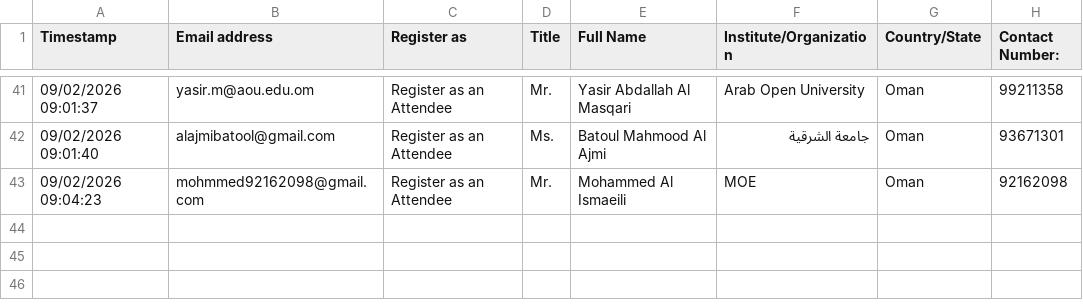
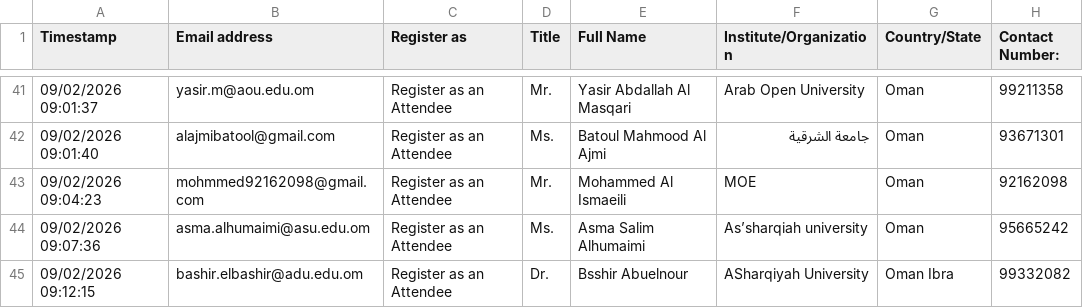
Before and after one commit to hameedktk09/cms, a CSV file: 4th Symposium 2026 On-Site Participants.csv, drawn as a sheet; only a part is shown, gaps mark what is left out.

Commit message:
Add files via upload

```diff
--- a/4th Symposium 2026 On-Site Participants.csv
+++ b/4th Symposium 2026 On-Site Participants.csv
@@ -43 +43,3 @@ Timestamp,Email address,Register as,Title,Full Name,Institute/Organization,Count
 09/02/2026 09:04:23,mohmmed92162098@gmail.com,Register as an Attendee,Mr.,Mohammed Al Ismaeili,MOE,Oman,92162098
+09/02/2026 09:07:36,asma.alhumaimi@asu.edu.om,Register as an Attendee,Ms.,Asma Salim Alhumaimi,As’sharqiah university ,Oman,95665242
+09/02/2026 09:12:15,bashir.elbashir@adu.edu.om,Register as an Attendee,Dr.,Bsshir Abuelnour,ASharqiyah University,Oman Ibra,99332082
```
